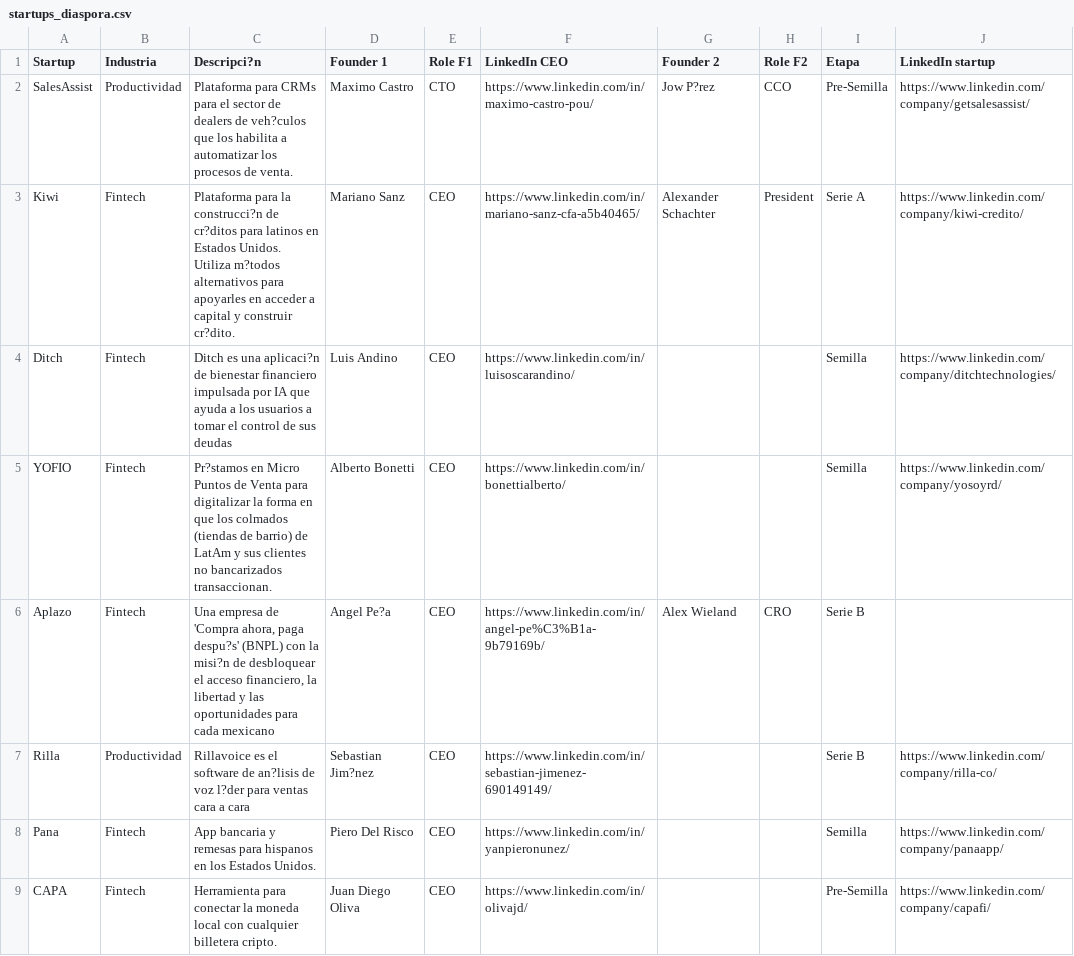
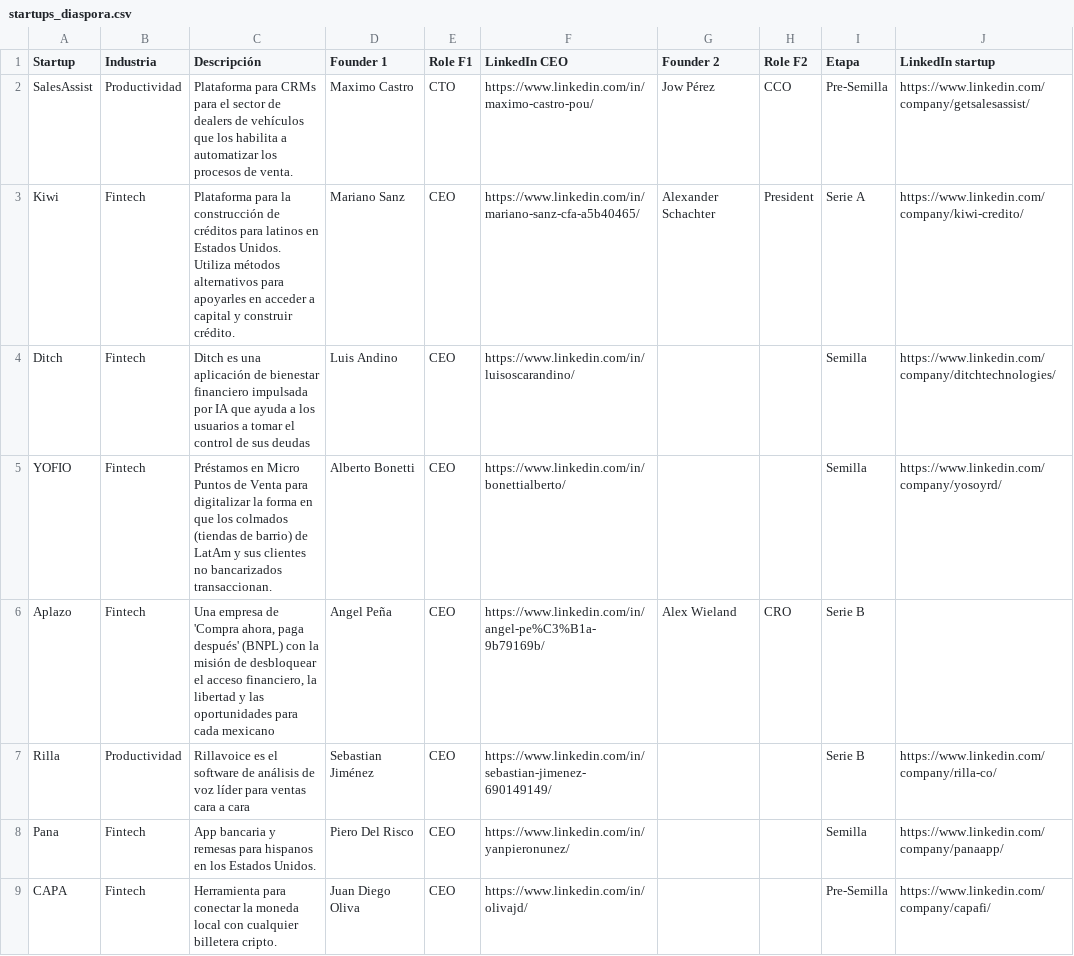
Before and after one commit to Optimo-ai/Startup-Ecosystem, a CSV file: data/startups_diaspora.csv, drawn as a sheet; only a part is shown; the diff covers the shown part only; the diff names each change by its address in the sheet, - before the commit and + after, or states it on an @@ line.

```diff
--- a/data/startups_diaspora.csv
+++ b/data/startups_diaspora.csv
-C1: Descripci?n
+C1: Descripción
-C2 (Descripción): …dealers de veh?culos que los…
+C2 (Descripción): …dealers de vehículos que los…
-G2 (Founder 2): Jow P?rez
+G2 (Founder 2): Jow Pérez
-C3 (Descripción): …para la construcci?n de cr?ditos para latinos en Estados Unidos. Utiliza m?todos alternativos para apoyarles en acceder a capital y construir cr?dito.
+C3 (Descripción): …para la construcción de créditos para latinos en Estados Unidos. Utiliza métodos alternativos para apoyarles en acceder a capital y construir crédito.
-C4 (Descripción): …es una aplicaci?n de bienestar…
+C4 (Descripción): …es una aplicación de bienestar…
-C5 (Descripción): Pr?stamos en Micro…
+C5 (Descripción): Préstamos en Micro…
-C6 (Descripción): …ahora, paga despu?s' (BNPL) con la misi?n de desbloquear…
+C6 (Descripción): …ahora, paga después' (BNPL) con la misión de desbloquear…
-D6 (Founder 1): Angel Pe?a
+D6 (Founder 1): Angel Peña
-C7 (Descripción): …software de an?lisis de voz l?der para ventas…
+C7 (Descripción): …software de análisis de voz líder para ventas…
-D7 (Founder 1): Sebastian Jim?nez
+D7 (Founder 1): Sebastian Jiménez
```
Also changed, not shown: 3 edited cells elsewhere in this file.
